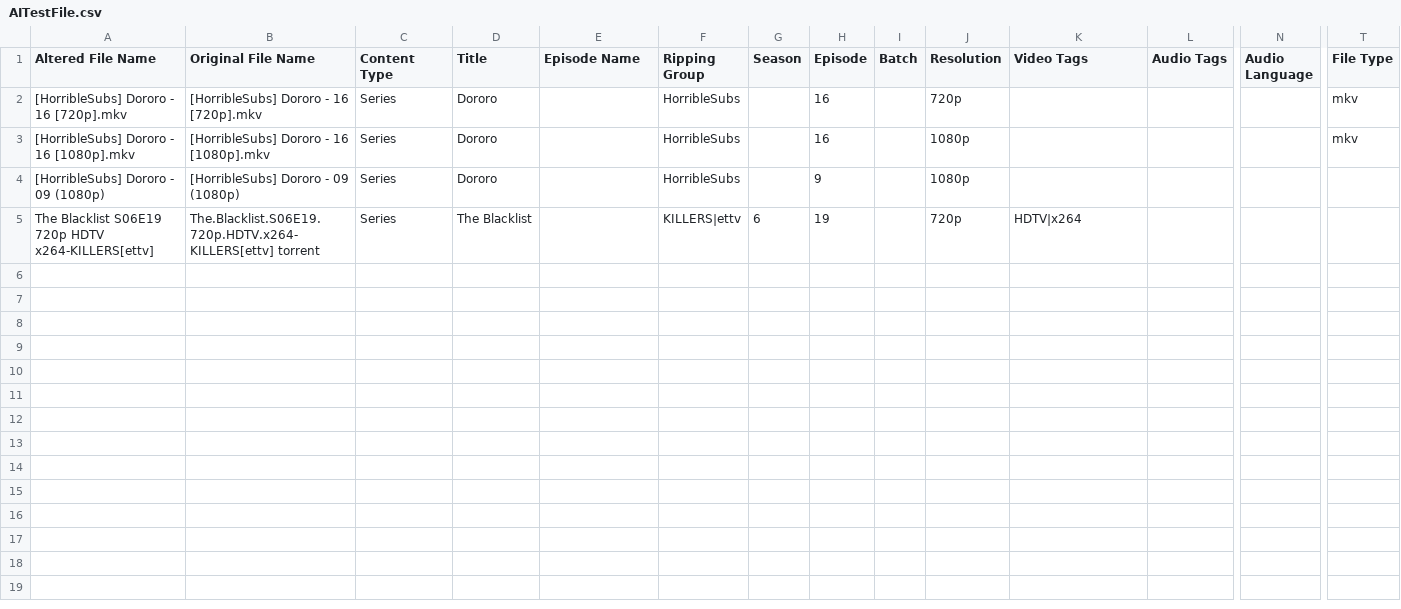
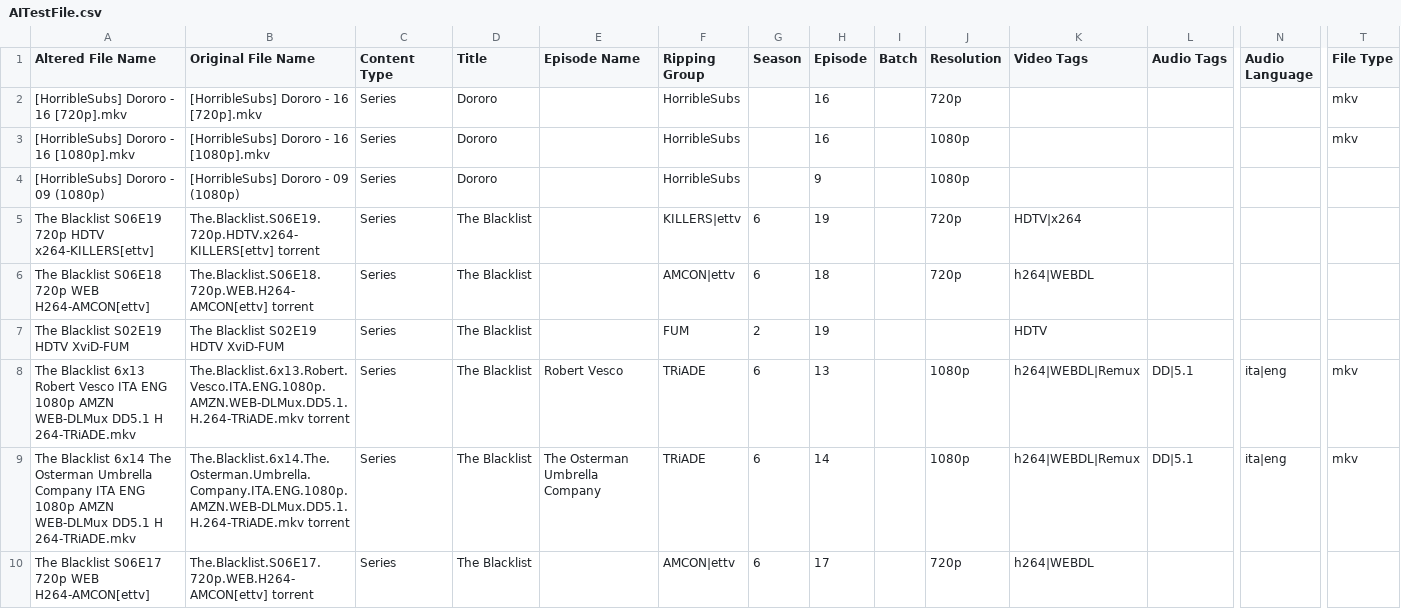
Before and after one commit to Archmonger/Xanadu-Parse, a CSV file: build-Xanadu-Desktop_Qt_5_12_2_MSVC2017_32bit-Debug/debug/AITestFile.csv, drawn as a sheet; only a part is shown, gaps mark what is left out; rows hold the shown columns only; the diff covers the shown part only; the diff names each change by its address in the sheet, - before the commit and + after, or states it on an @@ line.

```diff
--- a/build-Xanadu-Desktop_Qt_5_12_2_MSVC2017_32bit-Debug/debug/AITestFile.csv
+++ b/build-Xanadu-Desktop_Qt_5_12_2_MSVC2017_32bit-Debug/debug/AITestFile.csv
+row 6: The Blacklist S06E18 720p WEB H264-AMCON[ettv] | The.Blacklist.S06E18.720p.WEB.H264-AMCON[ettv] torrent | Series | The Blacklist |  | AMCON|ettv | 6 | 18 |  | 720p | h264|WEBDL
+row 7: The Blacklist S02E19 HDTV XviD-FUM | The Blacklist S02E19 HDTV XviD-FUM | Series | The Blacklist |  | FUM | 2 | 19 |  |  | HDTV
+row 8: The Blacklist 6x13 Robert Vesco ITA ENG 1080p AMZN WEB-DLMux DD5.1 H 264-TRiADE.mkv | The.Blacklist.6x13.Robert.Vesco.ITA.ENG.1080p.AMZN.WEB-DLMux.DD5.1.H.264-TRiADE.mkv torrent | Series | The Blacklist | Robert Vesco | TRiADE | 6 | 13 |  | 1080p | h264|WEBDL|Remux | DD|5.1 | ita|eng | mkv
+row 9: The Blacklist 6x14 The Osterman Umbrella Company ITA ENG 1080p AMZN WEB-DLMux DD5.1 H 264-TRiADE.mkv | The.Blacklist.6x14.The.Osterman.Umbrella.Company.ITA.ENG.1080p.AMZN.WEB-DLMux.DD5.1.H.264-TRiADE.mkv torrent | Series | The Blacklist | The Osterman Umbrella Company | TRiADE | 6 | 14 |  | 1080p | h264|WEBDL|Remux | DD|5.1 | ita|eng | mkv
+row 10: The Blacklist S06E17 720p WEB H264-AMCON[ettv] | The.Blacklist.S06E17.720p.WEB.H264-AMCON[ettv] torrent | Series | The Blacklist |  | AMCON|ettv | 6 | 17 |  | 720p | h264|WEBDL
```
Also changed, not shown: 13 added rows elsewhere in this file, 1 other file.
